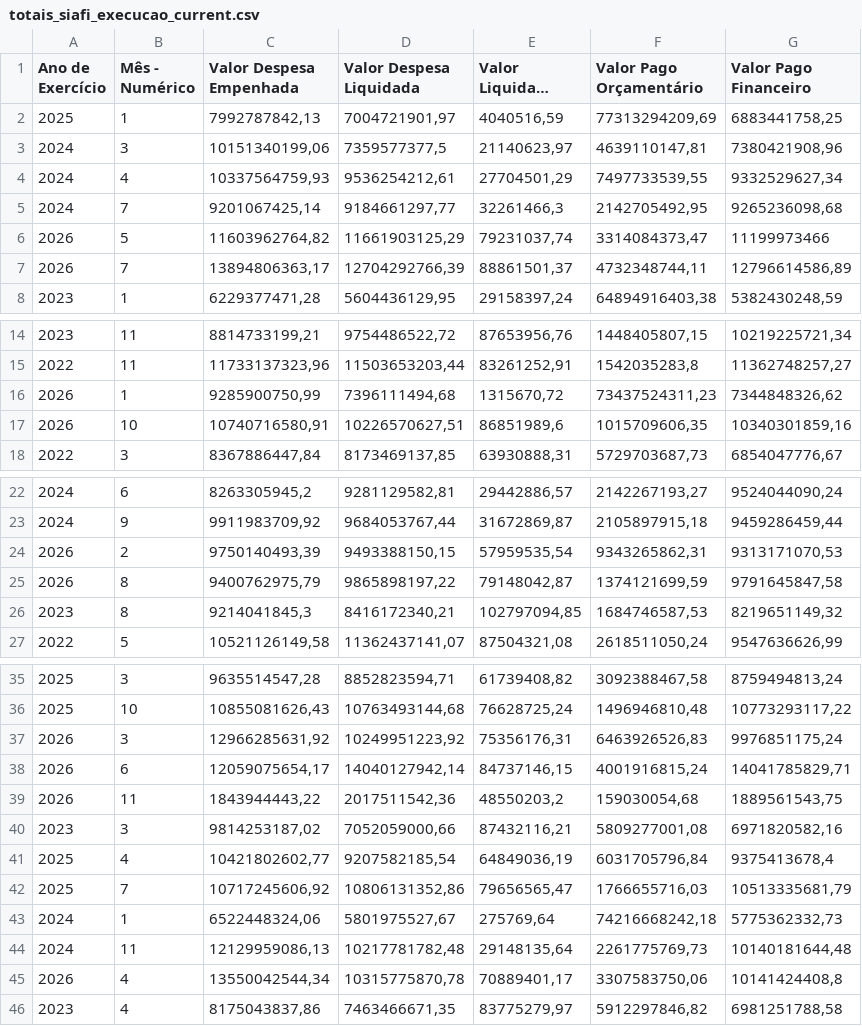
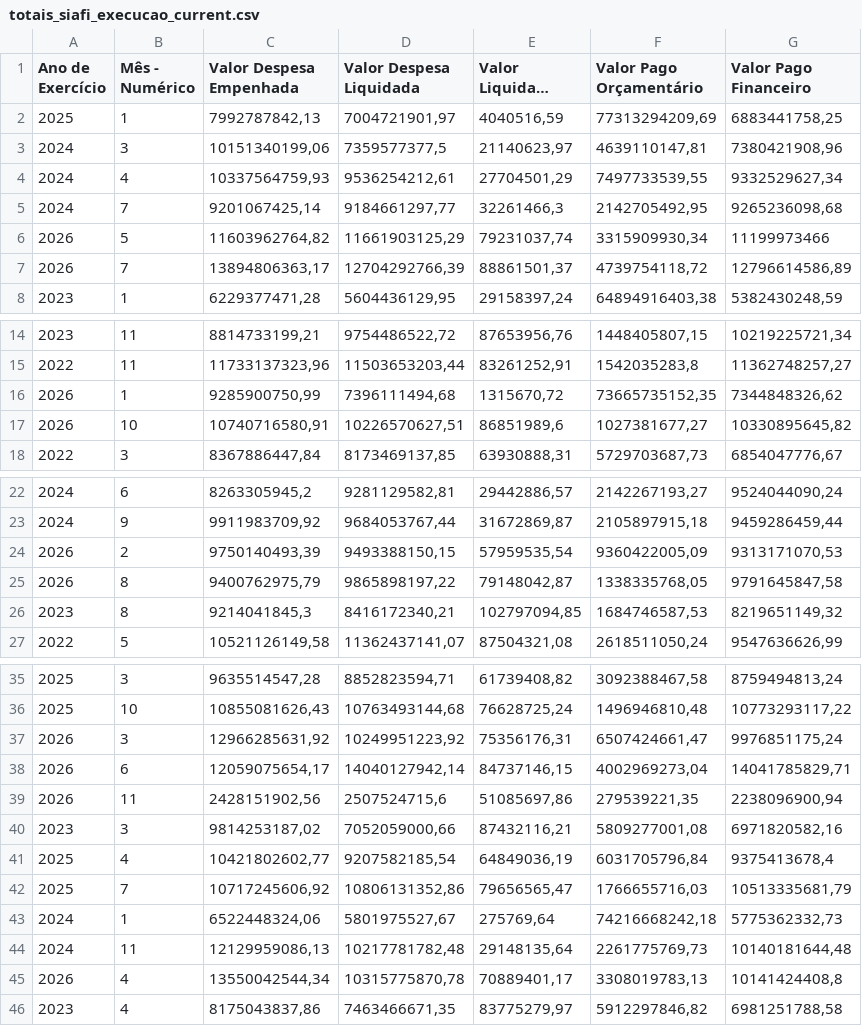
Before and after one commit to splor-mg/dados-totais-armazem-siafi, a CSV file: data-raw/totais_siafi_execucao_current.csv, drawn as a sheet; only a part is shown, gaps mark what is left out; long unchanged cells end in …; the diff covers the shown part only.

```diff
--- a/data-raw/totais_siafi_execucao_current.csv
+++ b/data-raw/totais_siafi_execucao_current.csv
@@ -5,4 +5,4 @@
 "2024","7","9201067425,14","9184661297,77","32261466,3","2142705492,95","9265236098,68"
-"2026","5","11603962764,82","11661903125,29","79231037,74","3314084373,47","11199973466"
-"2026","7","13894806363,17","12704292766,39","88861501,37","4732348744,11","12796614586,89"
+"2026","5","11603962764,82","11661903125,29","79231037,74","3315909930,34","11199973466"
+"2026","7","13894806363,17","12704292766,39","88861501,37","4739754118,72","12796614586,89"
 "2023","1","6229377471,28","5604436129,95","29158397,24","64894916403,38","5382430248,59"
@@ -15,4 +15,4 @@
 "2022","11","11733137323,96","11503653203,44","83261252,91","1542035283,8","11362748257,27"
-"2026","1","9285900750,99","7396111494,68","1315670,72","73437524311,23","7344848326,62"
-"2026","10","10740716580,91","10226570627,51","86851989,6","1015709606,35","10340301859,16"
+"2026","1","9285900750,99","7396111494,68","1315670,72","73665735152,35","7344848326,62"
+"2026","10","10740716580,91","10226570627,51","86851989,6","1027381677,27","10330895645,82"
 "2022","3","8367886447,84","8173469137,85","63930888,31","5729703687,73","6854047776,67"
@@ -23,4 +23,4 @@
 "2024","9","9911983709,92","9684053767,44","31672869,87","2105897915,18","9459286459,44"
-"2026","2","9750140493,39","9493388150,15","57959535,54","9343265862,31","9313171070,53"
-"2026","8","9400762975,79","9865898197,22","79148042,87","1374121699,59","9791645847,58"
+"2026","2","9750140493,39","9493388150,15","57959535,54","9360422005,09","9313171070,53"
+"2026","8","9400762975,79","9865898197,22","79148042,87","1338335768,05","9791645847,58"
 "2023","8","9214041845,3","8416172340,21","102797094,85","1684746587,53","8219651149,32"
@@ -36,5 +36,5 @@
 "2025","10","10855081626,43","10763493144,68","76628725,24","1496946810,48","10773293117,22"
-"2026","3","12966285631,92","10249951223,92","75356176,31","6463926526,83","9976851175,24"
-"2026","6","12059075654,17","14040127942,14","84737146,15","4001916815,24","14041785829,71"
-"2026","11","1843944443,22","2017511542,36","48550203,2","159030054,68","1889561543,75"
+"2026","3","12966285631,92","10249951223,92","75356176,31","6507424661,47","9976851175,24"
+"2026","6","12059075654,17","14040127942,14","84737146,15","4002969273,04","14041785829,71"
+"2026","11","2428151902,56","2507524715,6","51085697,86","279539221,35","2238096900,94"
 "2023","3","9814253187,02","7052059000,66","87432116,21","5809277001,08","6971820582,16"
@@ -44,3 +44,3 @@
 "2024","11","12129959086,13","10217781782,48","29148135,64","2261775769,73","10140181644,48"
-"2026","4","13550042544,34","10315775870,78","70889401,17","3307583750,06","10141424408,8"
+"2026","4","13550042544,34","10315775870,78","70889401,17","3308019783,13","10141424408,8"
 "2023","4","8175043837,86","7463466671,35","83775279,97","5912297846,82","6981251788,58"
```
Also changed, not shown: 1 edited cell elsewhere in this file, data-raw/totais_siafi_execucao_cota_current.csv, data-raw/totais_siafi_restos_pagar.csv, 4 other files.
